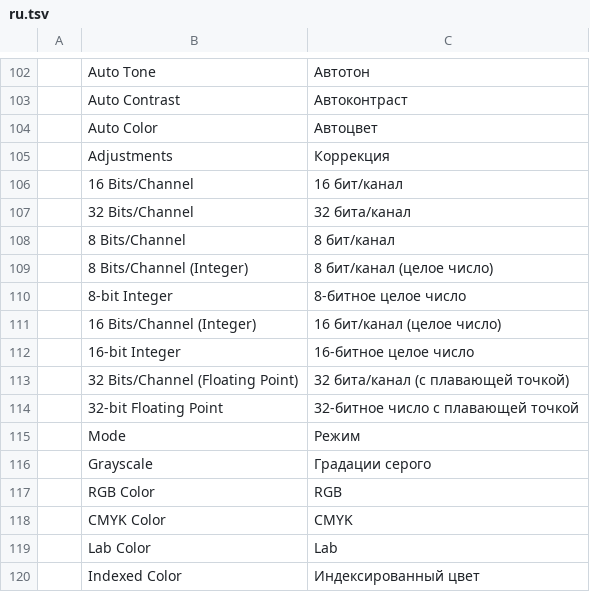
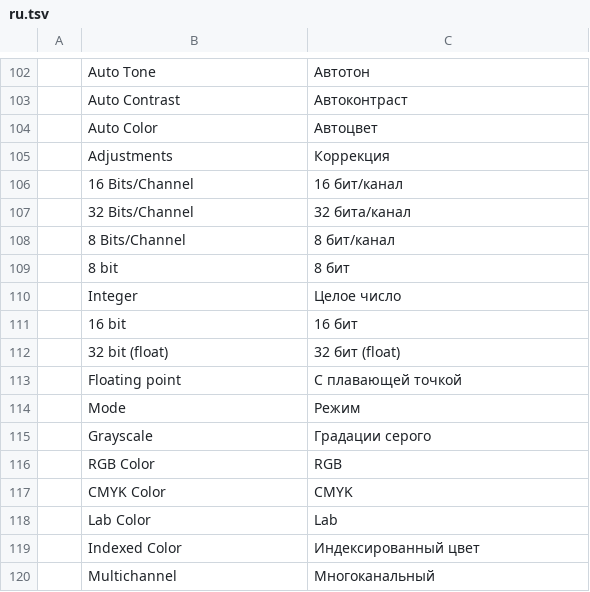
Before and after one commit to agorevski/photocraft, a TSV file: crates/ui-egui/src/i18n/ru.tsv, drawn as a sheet; only a part is shown, gaps mark what is left out; the shorter side is filled out with more unchanged rows.

```diff
--- a/crates/ui-egui/src/i18n/ru.tsv
+++ b/crates/ui-egui/src/i18n/ru.tsv
@@ -108,8 +108,7 @@
 	8 Bits/Channel	8 бит/канал
-	8 Bits/Channel (Integer)	8 бит/канал (целое число)
-	8-bit Integer	8-битное целое число
-	16 Bits/Channel (Integer)	16 бит/канал (целое число)
-	16-bit Integer	16-битное целое число
-	32 Bits/Channel (Floating Point)	32 бита/канал (с плавающей точкой)
-	32-bit Floating Point	32-битное число с плавающей точкой
+	8 bit	8 бит
+	Integer	Целое число
+	16 bit	16 бит
+	32 bit (float)	32 бит (float)
+	Floating point	С плавающей точкой
 	Mode	Режим
```
Also changed, not shown: crates/ui-egui/src/i18n/cs.tsv, crates/ui-egui/src/i18n/es.tsv, 10 other files.
